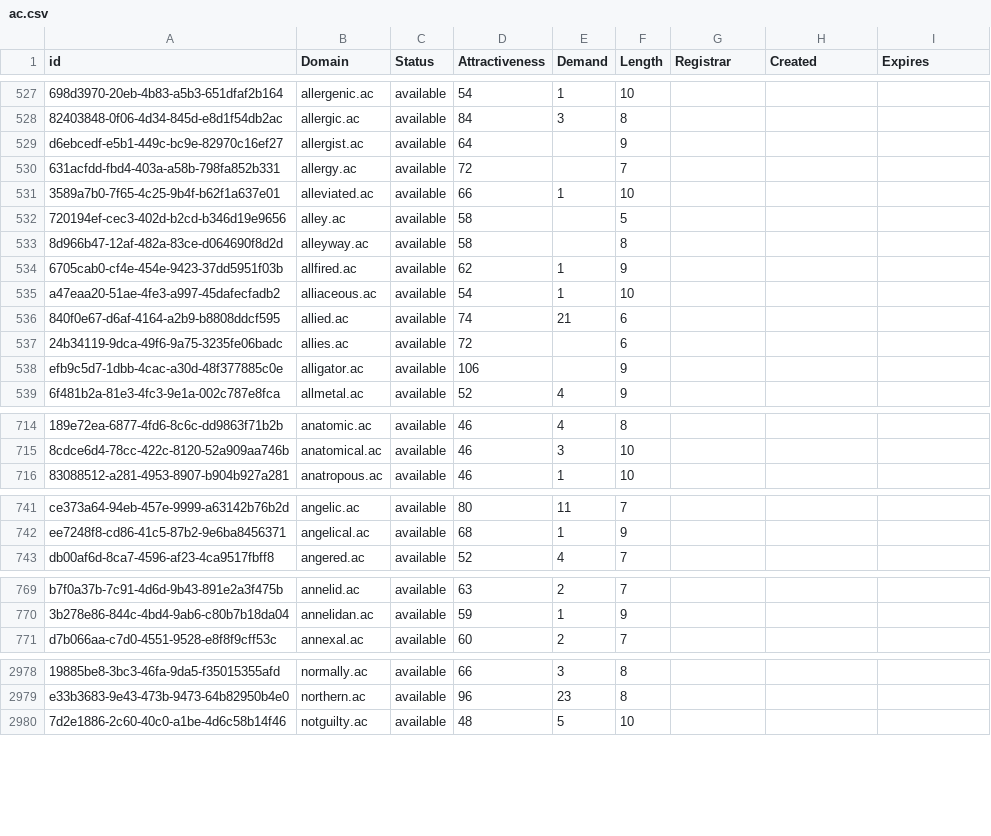
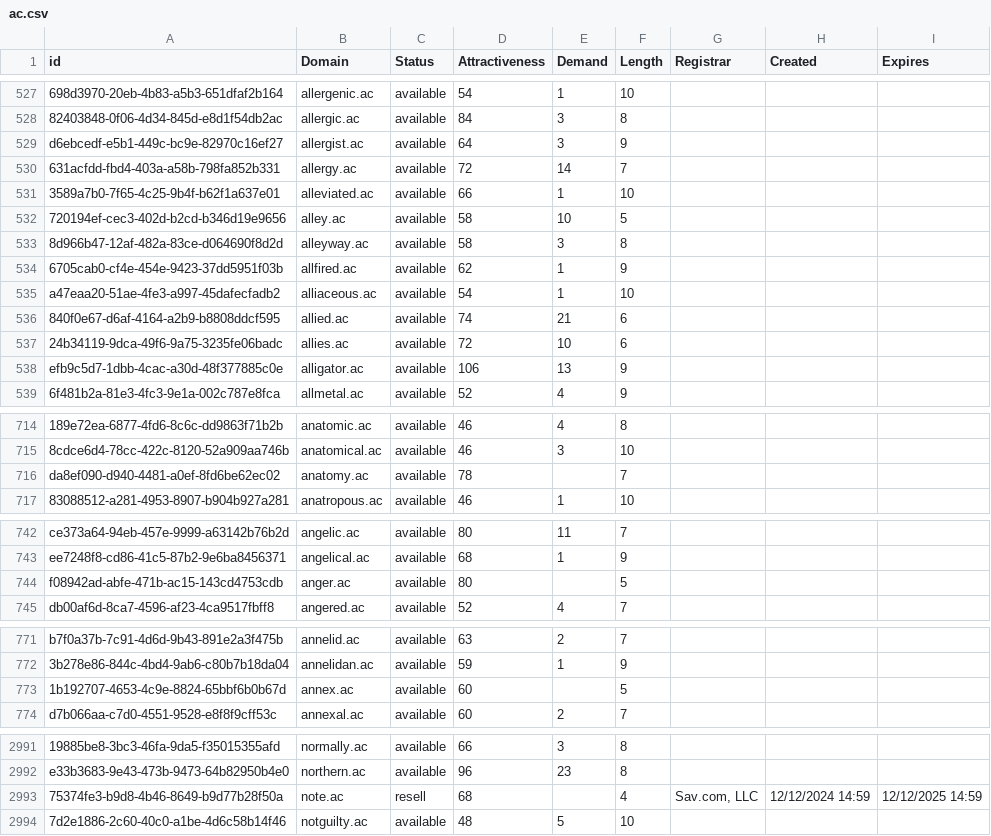
Before and after one commit to UniqueDomains/ac-oneword-domains, a CSV file: ac.csv, drawn as a sheet; only a part is shown, gaps mark what is left out; the diff covers the shown part only; the diff names each change by its address in the sheet, - before the commit and + after, or states it on an @@ line.

```diff
--- a/ac.csv
+++ b/ac.csv
-E529 (Demand): (empty)
+E529 (Demand): 3
-E530 (Demand): (empty)
+E530 (Demand): 14
-E532 (Demand): (empty)
+E532 (Demand): 10
-E533 (Demand): (empty)
+E533 (Demand): 3
-E537 (Demand): (empty)
+E537 (Demand): 10
-E538 (Demand): (empty)
+E538 (Demand): 13
+row 716: da8ef090-d940-4481-a0ef-8fd6be62ec02 | anatomy.ac | available | 78 |  | 7
+row 744: f08942ad-abfe-471b-ac15-143cd4753cdb | anger.ac | available | 80 |  | 5
+row 773: 1b192707-4653-4c9e-8824-65bbf6b0b67d | annex.ac | available | 60 |  | 5
+row 2993: 75374fe3-b9d8-4b46-8649-b9d77b28f50a | note.ac | resell | 68 |  | 4 | Sav.com, LLC | 12/12/2024 14:59 | 12/12/2025 14:59
```
Also changed, not shown: 16 added rows and 29 edited cells elsewhere in this file, 2 other files.
